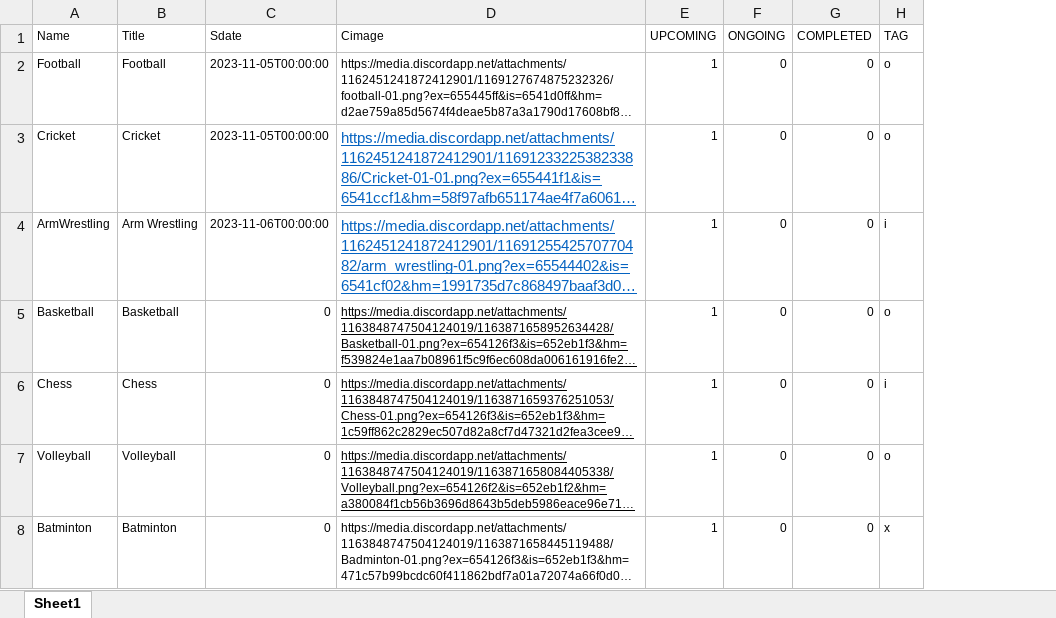
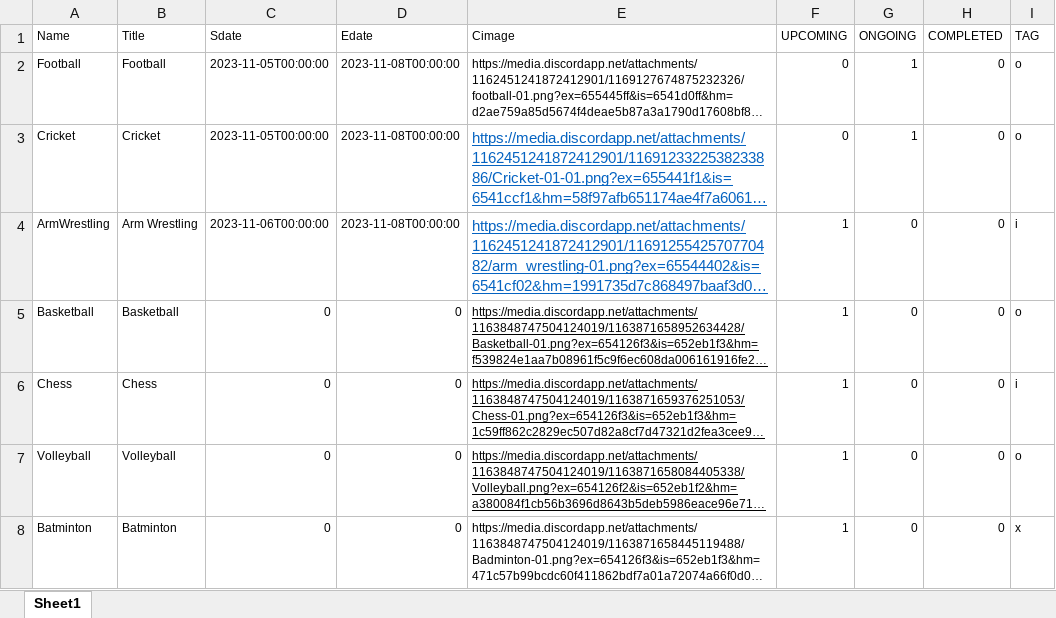
Before and after one commit to VKBRAWLER/gehusports, an Excel workbook: data/excel/events.xlsx, sheet Sheet1, drawn as a sheet; long unchanged cells end in …; values as stored, in another font and other column widths than the file's, no borders; addresses are those after the commit; the diff names each change by its address in the sheet, - before the commit and + after, or states it on an @@ line.

Commit message:
Add registration form for Arm Wrestling and rules section links, update event dates

```diff
--- a/data/excel/events.xlsx (sheet Sheet1)
+++ b/data/excel/events.xlsx (sheet Sheet1)
+column D (Edate), rows 2-8: 2023-11-08T00:00:00 | 2023-11-08T00:00:00 | 2023-11-08T00:00:00 | 0 | 0 | 0 | 0
-F2:F3 (UPCOMING): 1
+F2:F3 (UPCOMING): 0
-G2:G3 (ONGOING): 0
+G2:G3 (ONGOING): 1
```
Also changed, not shown: 4 other files.
